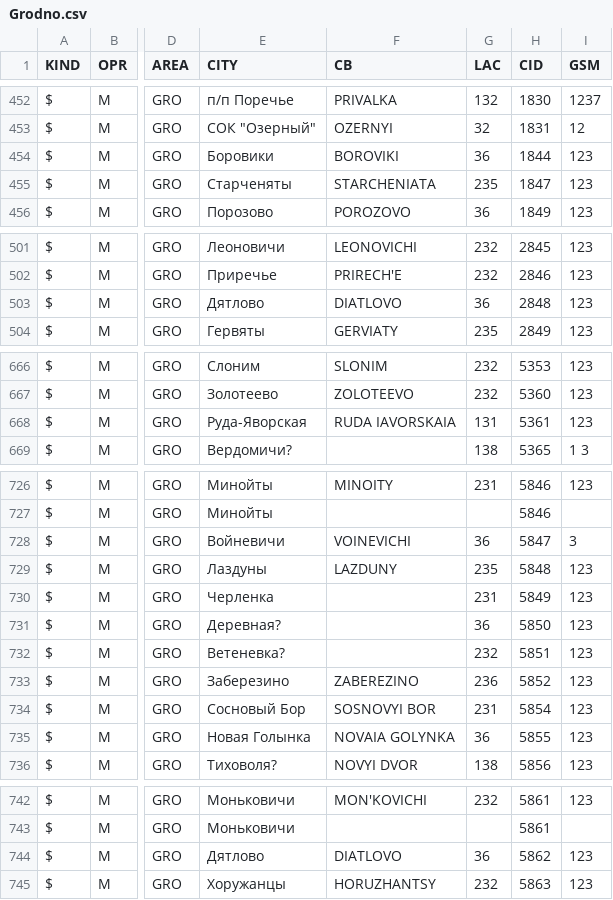
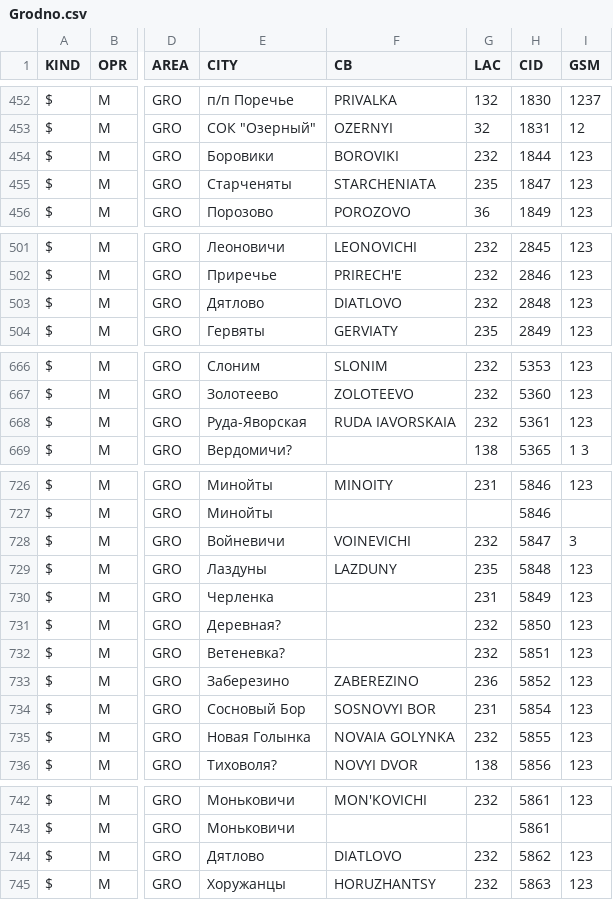
Before and after one commit to BYCellDatabase/csv, a CSV file: MTS/Grodno.csv, drawn as a sheet; only a part is shown, gaps mark what is left out; the diff covers the shown part only; the diff names each change by its address in the sheet, - before the commit and + after, or states it on an @@ line.

Commit message:
1 files | M MTS/Grodno.csv

```diff
--- a/MTS/Grodno.csv
+++ b/MTS/Grodno.csv
-G454 (LAC): 36
+G454 (LAC): 232
-G503 (LAC): 36
+G503 (LAC): 232
-G668 (LAC): 131
+G668 (LAC): 232
-G728 (LAC): 36
+G728 (LAC): 232
-G731 (LAC): 36
+G731 (LAC): 232
-G735 (LAC): 36
+G735 (LAC): 232
-G744 (LAC): 36
+G744 (LAC): 232
```
Also changed, not shown: 1 edited cell elsewhere in this file.
